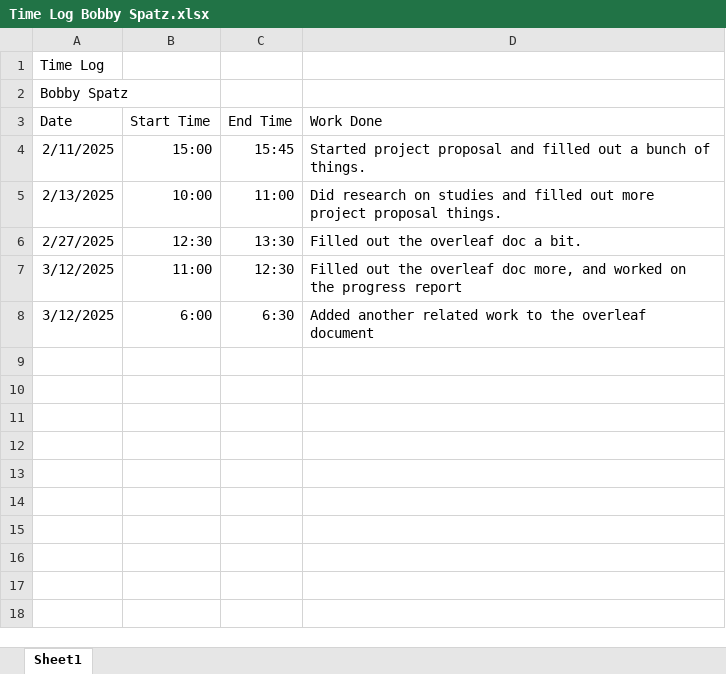
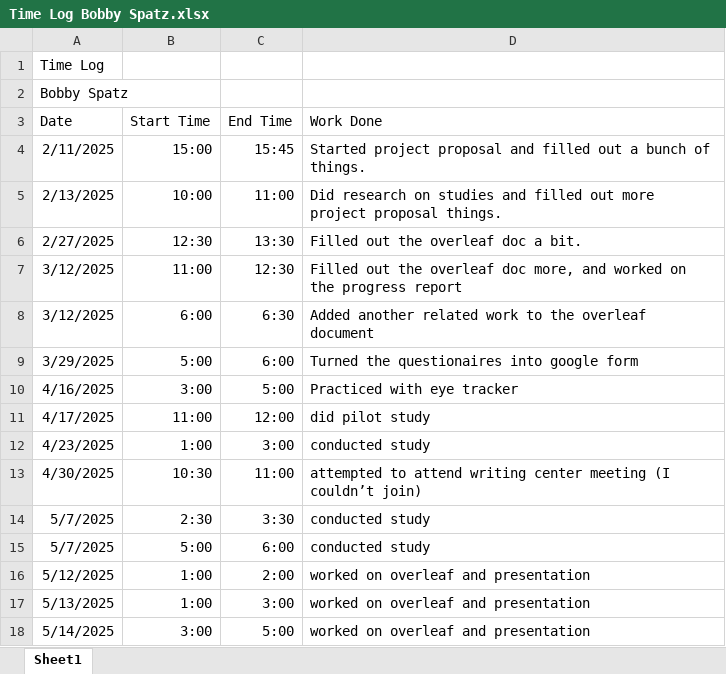
Before and after one commit to rpesek4/Eye-Tracking-Study-Project, an Excel workbook: Time-Logs/Time Log Bobby Spatz.xlsx, sheet Sheet1, drawn as a sheet; values as stored, in another font and other column widths than the file's, no borders; the diff names each change by its address in the sheet, - before the commit and + after, or states it on an @@ line.

Commit message:
updated time log

```diff
--- a/Time-Logs/Time Log Bobby Spatz.xlsx (sheet Sheet1)
+++ b/Time-Logs/Time Log Bobby Spatz.xlsx (sheet Sheet1)
+row 9: 3/29/2025 | 5:00 | 6:00 | Turned the questionaires into google form
+row 10: 4/16/2025 | 3:00 | 5:00 | Practiced with eye tracker
+row 11: 4/17/2025 | 11:00 | 12:00 | did pilot study
+row 12: 4/23/2025 | 1:00 | 3:00 | conducted study
+row 13: 4/30/2025 | 10:30 | 11:00 | attempted to attend writing center meeting (I couldn’t join)
+row 14: 5/7/2025 | 2:30 | 3:30 | conducted study
+row 15: 5/7/2025 | 5:00 | 6:00 | conducted study
+row 16: 5/12/2025 | 1:00 | 2:00 | worked on overleaf and presentation
+row 17: 5/13/2025 | 1:00 | 3:00 | worked on overleaf and presentation
+row 18: 5/14/2025 | 3:00 | 5:00 | worked on overleaf and presentation
```
